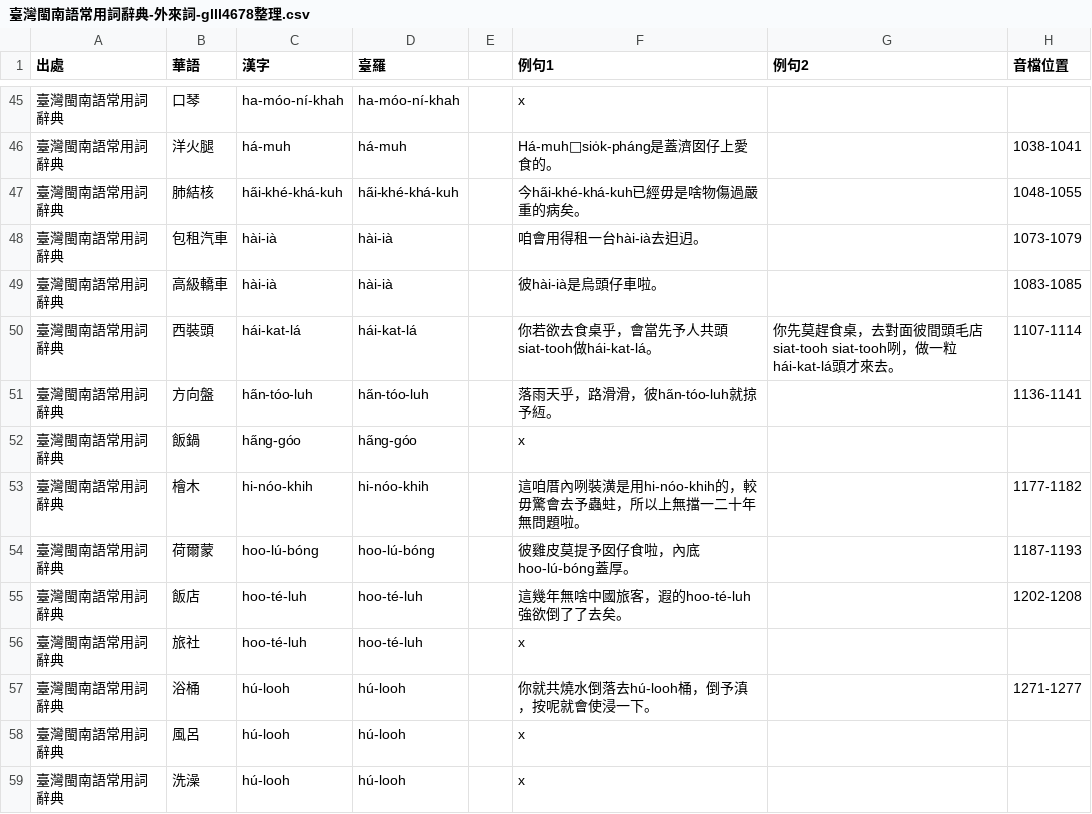
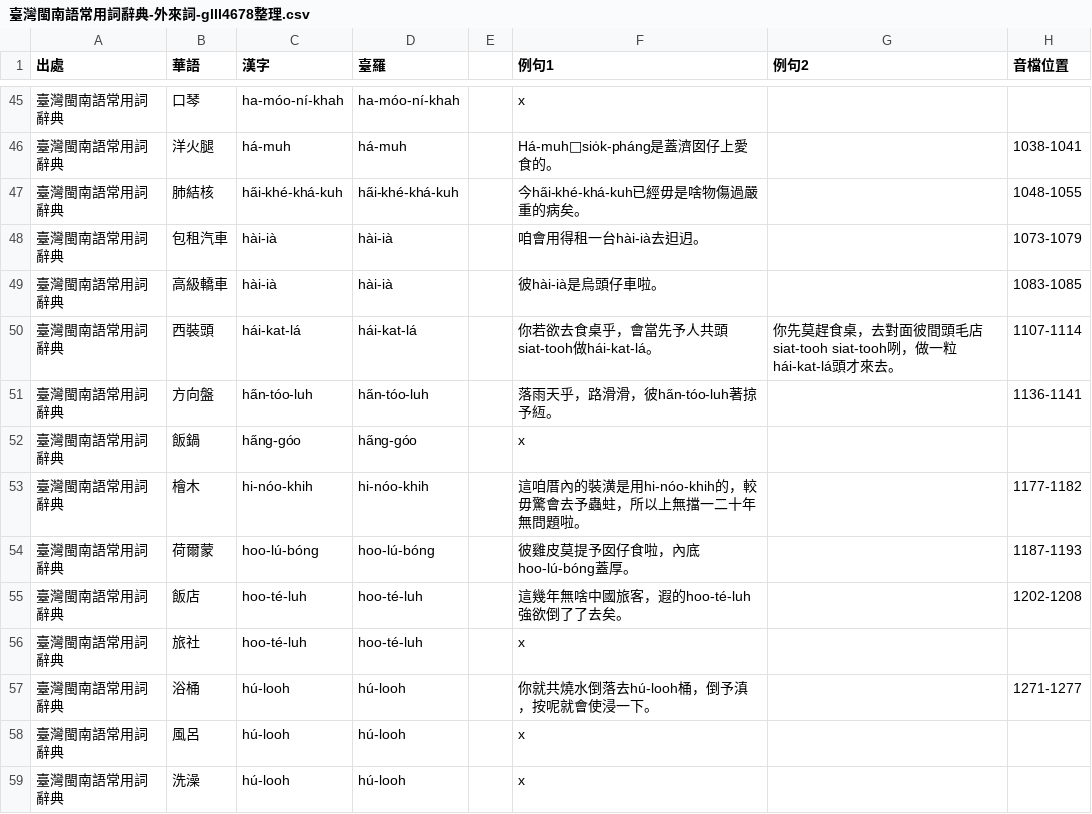
Before and after one commit to Sui-Siann-Dataset/Sui-Siann-Tsit-Tshing, a CSV file: 臺灣閩南語常用詞辭典-外來詞-glll4678整理.csv, drawn as a sheet; only a part is shown, gaps mark what is left out.

```diff
--- a/臺灣閩南語常用詞辭典-外來詞-glll4678整理.csv
+++ b/臺灣閩南語常用詞辭典-外來詞-glll4678整理.csv
@@ -50,5 +50,5 @@
 臺灣閩南語常用詞辭典,西裝頭,hái-kat-lá,hái-kat-lá,,你若欲去食桌乎，會當先予人共頭siat-tooh做hái-kat-lá。,你先莫趕食桌，去對面彼間頭毛店siat-tooh siat-tooh咧，做一粒hái-kat-lá頭才來去。,1107-1114
-臺灣閩南語常用詞辭典,方向盤,ha̋n-tóo-luh,ha̋n-tóo-luh,,落雨天乎，路滑滑，彼ha̋n-tóo-luh就掠予絚。,,1136-1141
+臺灣閩南語常用詞辭典,方向盤,ha̋n-tóo-luh,ha̋n-tóo-luh,,落雨天乎，路滑滑，彼ha̋n-tóo-luh著掠予絚。,,1136-1141
 臺灣閩南語常用詞辭典,飯鍋,ha̋ng-góo,ha̋ng-góo,,x,,
-臺灣閩南語常用詞辭典,檜木,hi-nóo-khih,hi-nóo-khih,,這咱厝內咧裝潢是用hi-nóo-khih的，較毋驚會去予蟲蛀，所以上無擋一二十年無問題啦。,,1177-1182
+臺灣閩南語常用詞辭典,檜木,hi-nóo-khih,hi-nóo-khih,,這咱厝內的裝潢是用hi-nóo-khih的，較毋驚會去予蟲蛀，所以上無擋一二十年無問題啦。,,1177-1182
 臺灣閩南語常用詞辭典,荷爾蒙,hoo-lú-bóng,hoo-lú-bóng,,彼雞皮莫提予囡仔食啦，內底hoo-lú-bóng蓋厚。,,1187-1193
```
Also changed, not shown: 1 other file.
